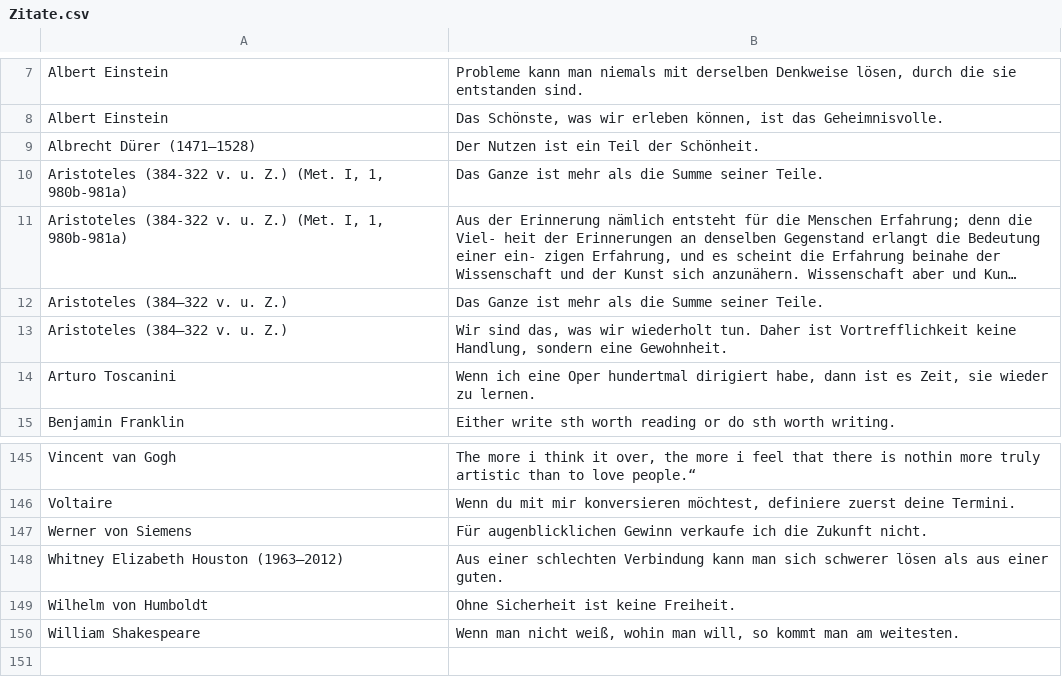
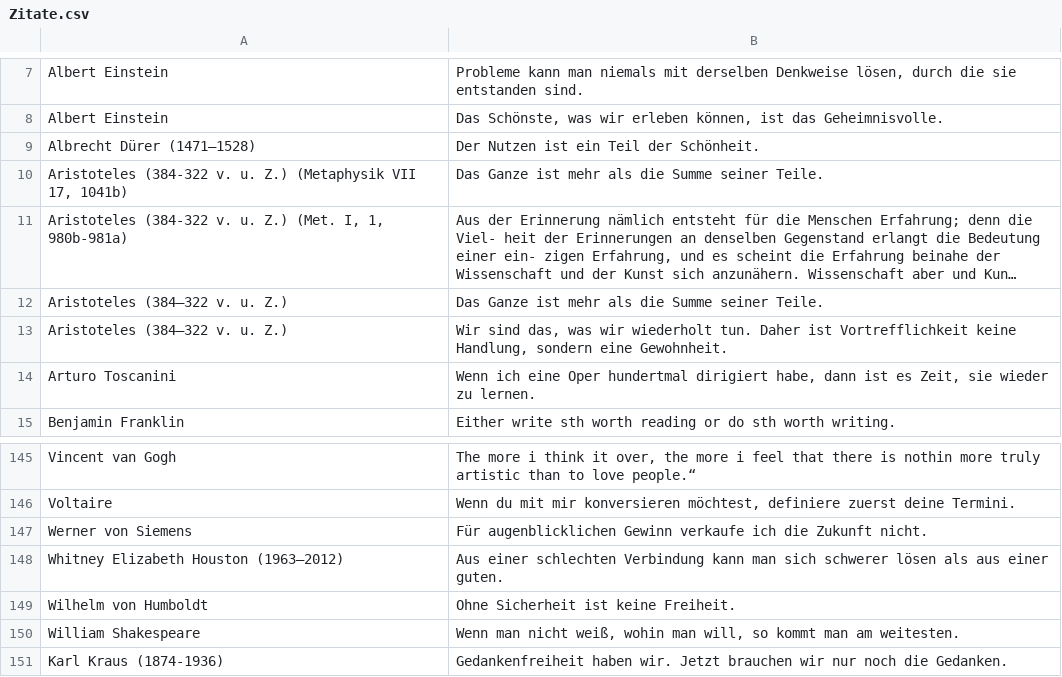
Before and after one commit to Kataglyphis/jotrockenmitlocken, a CSV file: assets/data/Zitate.csv, drawn as a sheet; only a part is shown, gaps mark what is left out; long unchanged cells end in …; the diff names each change by its address in the sheet, - before the commit and + after, or states it on an @@ line.

```diff
--- a/assets/data/Zitate.csv
+++ b/assets/data/Zitate.csv
-A10: …u. Z.) (Met. I, 1, 980b-981a)
+A10: …u. Z.) (Metaphysik VII 17, 1041b)
+row 151: Karl Kraus (1874-1936) | Gedankenfreiheit haben wir. Jetzt brauchen wir nur noch die Gedanken.
```
Also changed, not shown: 8 other files.
